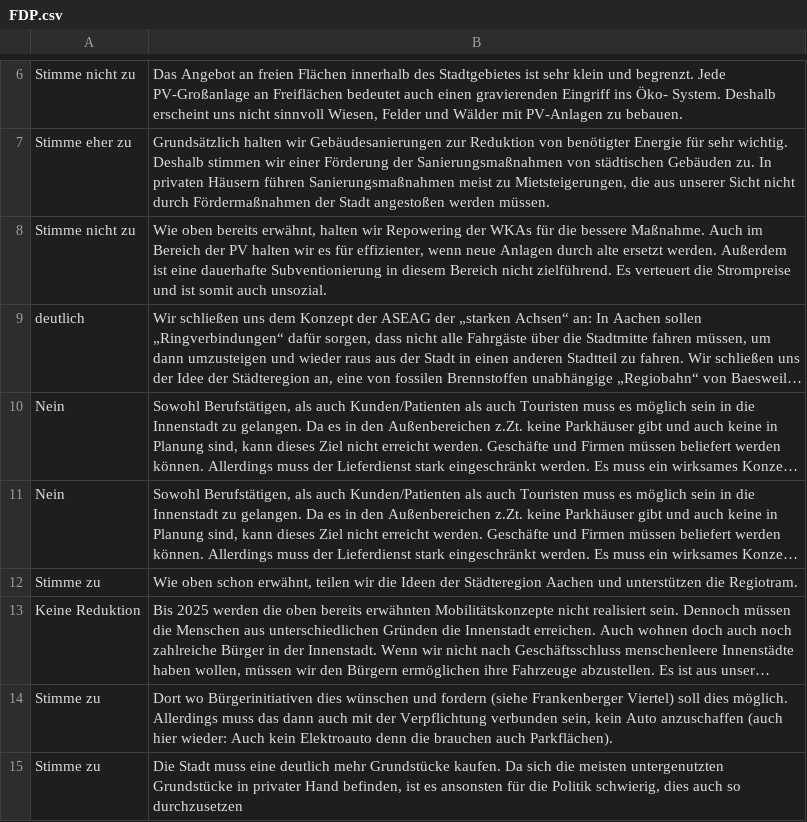
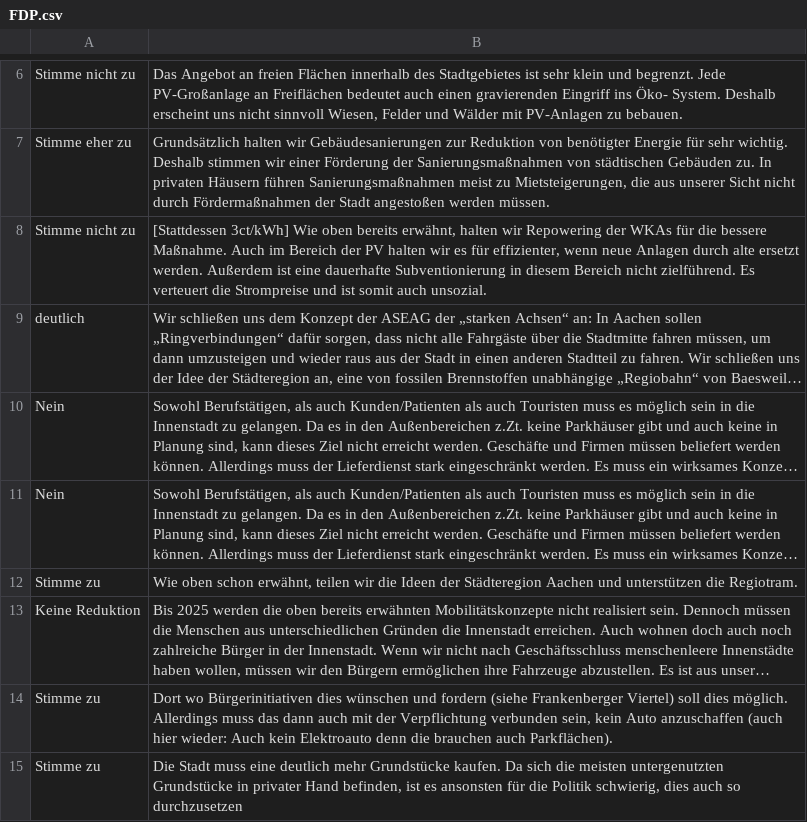
Before and after one commit to JohnboyJovi/Mat-O-Wahl-multiAnswer, a CSV file: data/FDP.csv, drawn as a sheet; only a part is shown, gaps mark what is left out; long unchanged cells end in …; the diff names each change by its address in the sheet, - before the commit and + after, or states it on an @@ line.

```diff
--- a/data/FDP.csv
+++ b/data/FDP.csv
-B8: Wie oben…
+B8: [Stattdessen 3ct/kWh] Wie oben…
```
Also changed, not shown: data/OEDP.csv.
